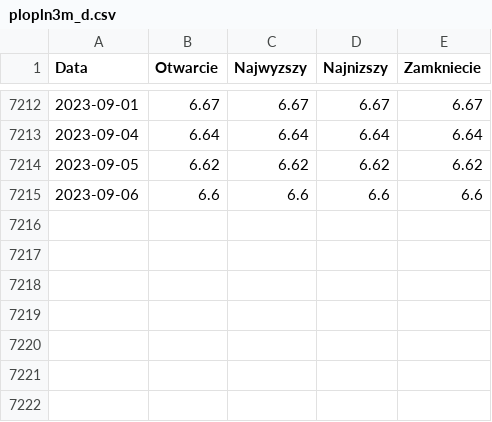
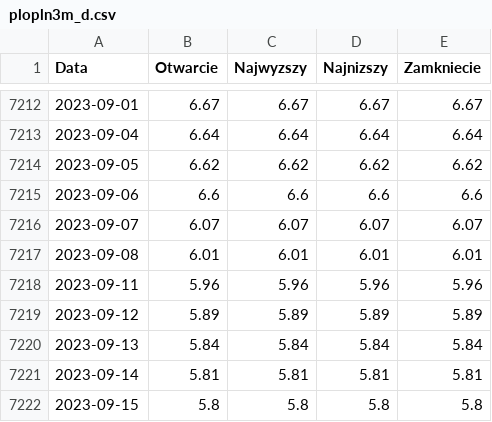
Before and after one commit to szalaj/procenty, a CSV file: services/web/obliczeniakredytowe/static/plopln3m_d.csv, drawn as a sheet; only a part is shown, gaps mark what is left out.

```diff
--- a/services/web/obliczeniakredytowe/static/plopln3m_d.csv
+++ b/services/web/obliczeniakredytowe/static/plopln3m_d.csv
@@ -7215 +7215,8 @@ Data,Otwarcie,Najwyzszy,Najnizszy,Zamkniecie
 2023-09-06,6.6,6.6,6.6,6.6
+2023-09-07,6.07,6.07,6.07,6.07
+2023-09-08,6.01,6.01,6.01,6.01
+2023-09-11,5.96,5.96,5.96,5.96
+2023-09-12,5.89,5.89,5.89,5.89
+2023-09-13,5.84,5.84,5.84,5.84
+2023-09-14,5.81,5.81,5.81,5.81
+2023-09-15,5.8,5.8,5.8,5.8
```
Also changed, not shown: services/web/obliczeniakredytowe/static/plopln6m_d.csv, 2 other files.
